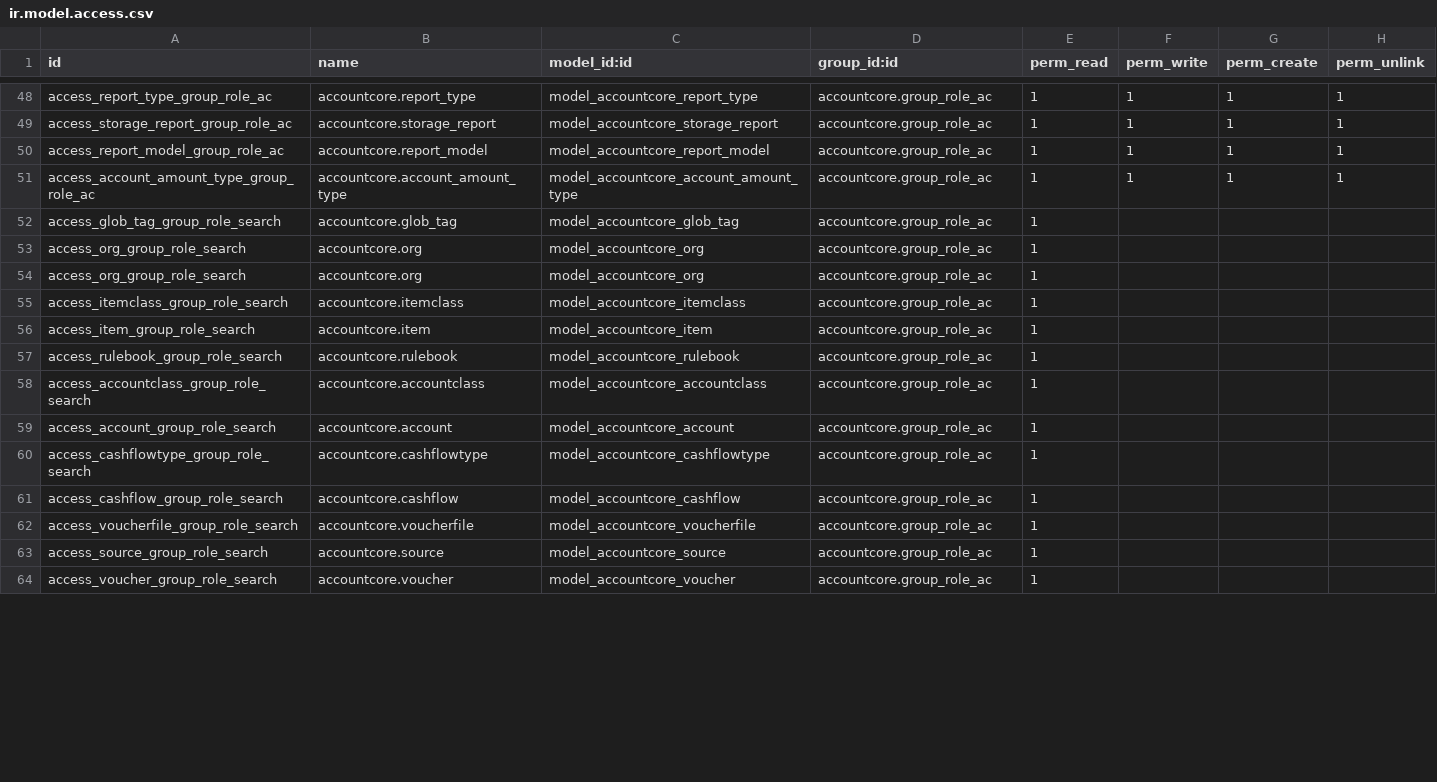
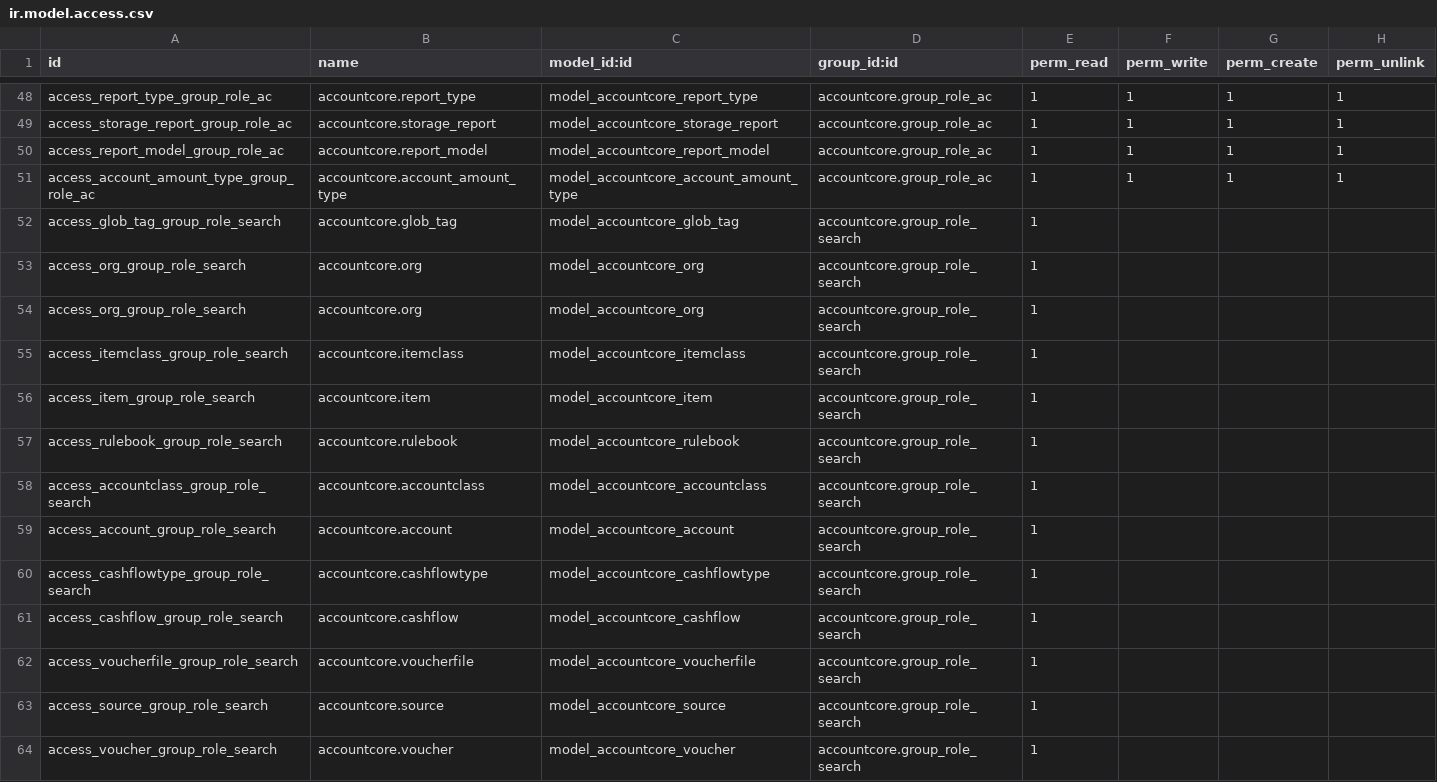
Before and after one commit to antdesigner/accountcore, a CSV file: accountcore/security/ir.model.access.csv, drawn as a sheet; only a part is shown, gaps mark what is left out; the diff covers the shown part only.

Commit message:
id,name,model_id:id,group_id:id,perm_read,perm_write,perm_create,perm_unlink

```diff
--- a/accountcore/security/ir.model.access.csv
+++ b/accountcore/security/ir.model.access.csv
@@ -51,14 +51,14 @@ access_report_model_group_role_ac,accountcore.report_model,model_accountcore_rep
 access_account_amount_type_group_role_ac,accountcore.account_amount_type,model_accountcore_account_amount_type,accountcore.group_role_ac,1,1,1,1
-access_glob_tag_group_role_search,accountcore.glob_tag,model_accountcore_glob_tag,accountcore.group_role_ac,1,,,
-access_org_group_role_search,accountcore.org,model_accountcore_org,accountcore.group_role_ac,1,,,
-access_org_group_role_search,accountcore.org,model_accountcore_org,accountcore.group_role_ac,1,,,
-access_itemclass_group_role_search,accountcore.itemclass,model_accountcore_itemclass,accountcore.group_role_ac,1,,,
-access_item_group_role_search,accountcore.item,model_accountcore_item,accountcore.group_role_ac,1,,,
-access_rulebook_group_role_search,accountcore.rulebook,model_accountcore_rulebook,accountcore.group_role_ac,1,,,
-access_accountclass_group_role_search,accountcore.accountclass,model_accountcore_accountclass,accountcore.group_role_ac,1,,,
-access_account_group_role_search,accountcore.account,model_accountcore_account,accountcore.group_role_ac,1,,,
-access_cashflowtype_group_role_search,accountcore.cashflowtype,model_accountcore_cashflowtype,accountcore.group_role_ac,1,,,
-access_cashflow_group_role_search,accountcore.cashflow,model_accountcore_cashflow,accountcore.group_role_ac,1,,,
-access_voucherfile_group_role_search,accountcore.voucherfile,model_accountcore_voucherfile,accountcore.group_role_ac,1,,,
-access_source_group_role_search,accountcore.source,model_accountcore_source,accountcore.group_role_ac,1,,,
-access_voucher_group_role_search,accountcore.voucher,model_accountcore_voucher,accountcore.group_role_ac,1,,,
+access_glob_tag_group_role_search,accountcore.glob_tag,model_accountcore_glob_tag,accountcore.group_role_search,1,,,
+access_org_group_role_search,accountcore.org,model_accountcore_org,accountcore.group_role_search,1,,,
+access_org_group_role_search,accountcore.org,model_accountcore_org,accountcore.group_role_search,1,,,
+access_itemclass_group_role_search,accountcore.itemclass,model_accountcore_itemclass,accountcore.group_role_search,1,,,
+access_item_group_role_search,accountcore.item,model_accountcore_item,accountcore.group_role_search,1,,,
+access_rulebook_group_role_search,accountcore.rulebook,model_accountcore_rulebook,accountcore.group_role_search,1,,,
+access_accountclass_group_role_search,accountcore.accountclass,model_accountcore_accountclass,accountcore.group_role_search,1,,,
+access_account_group_role_search,accountcore.account,model_accountcore_account,accountcore.group_role_search,1,,,
+access_cashflowtype_group_role_search,accountcore.cashflowtype,model_accountcore_cashflowtype,accountcore.group_role_search,1,,,
+access_cashflow_group_role_search,accountcore.cashflow,model_accountcore_cashflow,accountcore.group_role_search,1,,,
+access_voucherfile_group_role_search,accountcore.voucherfile,model_accountcore_voucherfile,accountcore.group_role_search,1,,,
+access_source_group_role_search,accountcore.source,model_accountcore_source,accountcore.group_role_search,1,,,
+access_voucher_group_role_search,accountcore.voucher,model_accountcore_voucher,accountcore.group_role_search,1,,,
```
Also changed, not shown: 13 edited cells elsewhere in this file.
